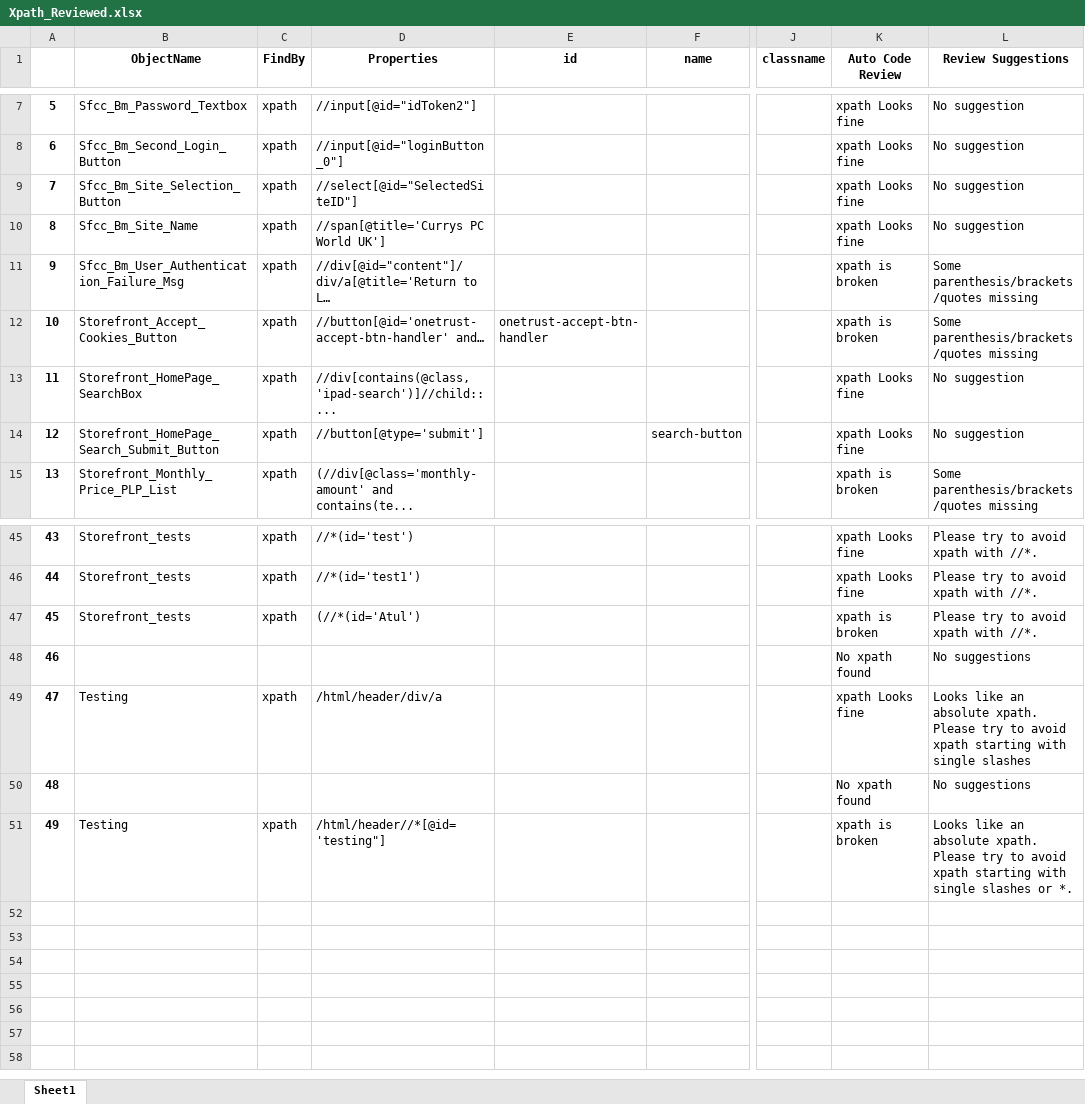
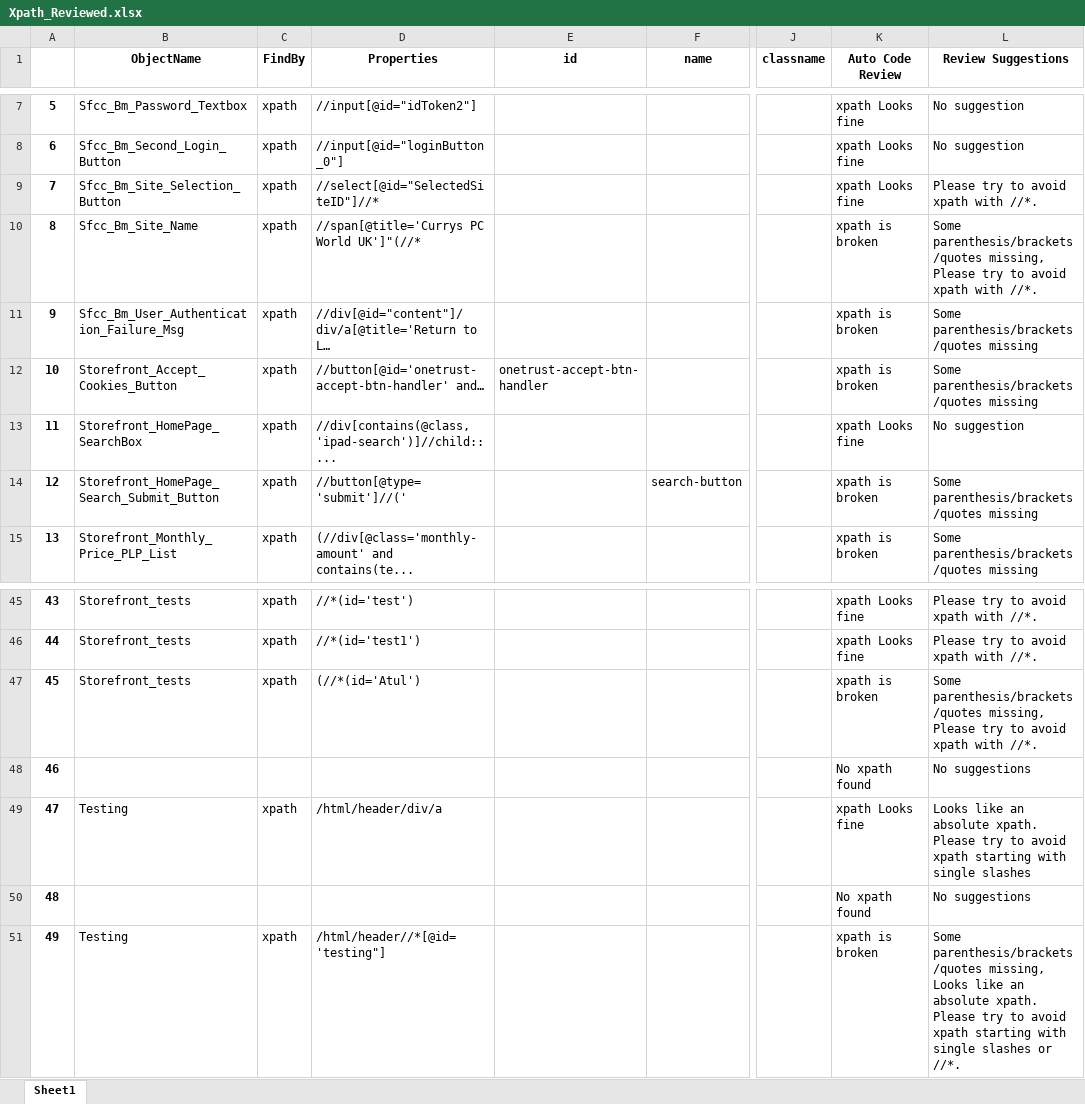
Before and after one commit to iamatul1214/DAF_Code_Review, an Excel workbook: Reviewed files/Xpath_Reviewed.xlsx, sheet Sheet1, drawn as a sheet; only a part is shown, gaps mark what is left out; values as stored, in another font and other column widths than the file's, no borders; the diff names each change by its address in the sheet, - before the commit and + after, or states it on an @@ line.

```diff
--- a/Reviewed files/Xpath_Reviewed.xlsx (sheet Sheet1)
+++ b/Reviewed files/Xpath_Reviewed.xlsx (sheet Sheet1)
-D9 (Properties): //select[@id="SelectedSiteID"]
+D9 (Properties): //select[@id="SelectedSiteID"]//*
-L9 (Review Suggestions): No suggestion
+L9 (Review Suggestions): Please try to avoid xpath with //*.
-D10 (Properties): //span[@title='Currys PC World UK']
+D10 (Properties): //span[@title='Currys PC World UK']"(//*
-K10 (Auto Code Review): xpath Looks fine
+K10 (Auto Code Review): xpath is broken
-L10 (Review Suggestions): No suggestion
+L10 (Review Suggestions): Some parenthesis/brackets/quotes missing, Please try to avoid xpath with //*.
-D14 (Properties): //button[@type='submit']
+D14 (Properties): //button[@type='submit']//('
-K14 (Auto Code Review): xpath Looks fine
+K14 (Auto Code Review): xpath is broken
-L14 (Review Suggestions): No suggestion
+L14 (Review Suggestions): Some parenthesis/brackets/quotes missing
-L47 (Review Suggestions): Please try…
+L47 (Review Suggestions): Some parenthesis/brackets/quotes missing, Please try…
-L51 (Review Suggestions): Looks like an absolute xpath. Please try to avoid xpath starting with single slashes or *.
+L51 (Review Suggestions): Some parenthesis/brackets/quotes missing, Looks like an absolute xpath. Please try to avoid xpath starting with single slashes or //*.
```
Also changed, not shown: Testing files/Resource.xlsm, 7 other files.
